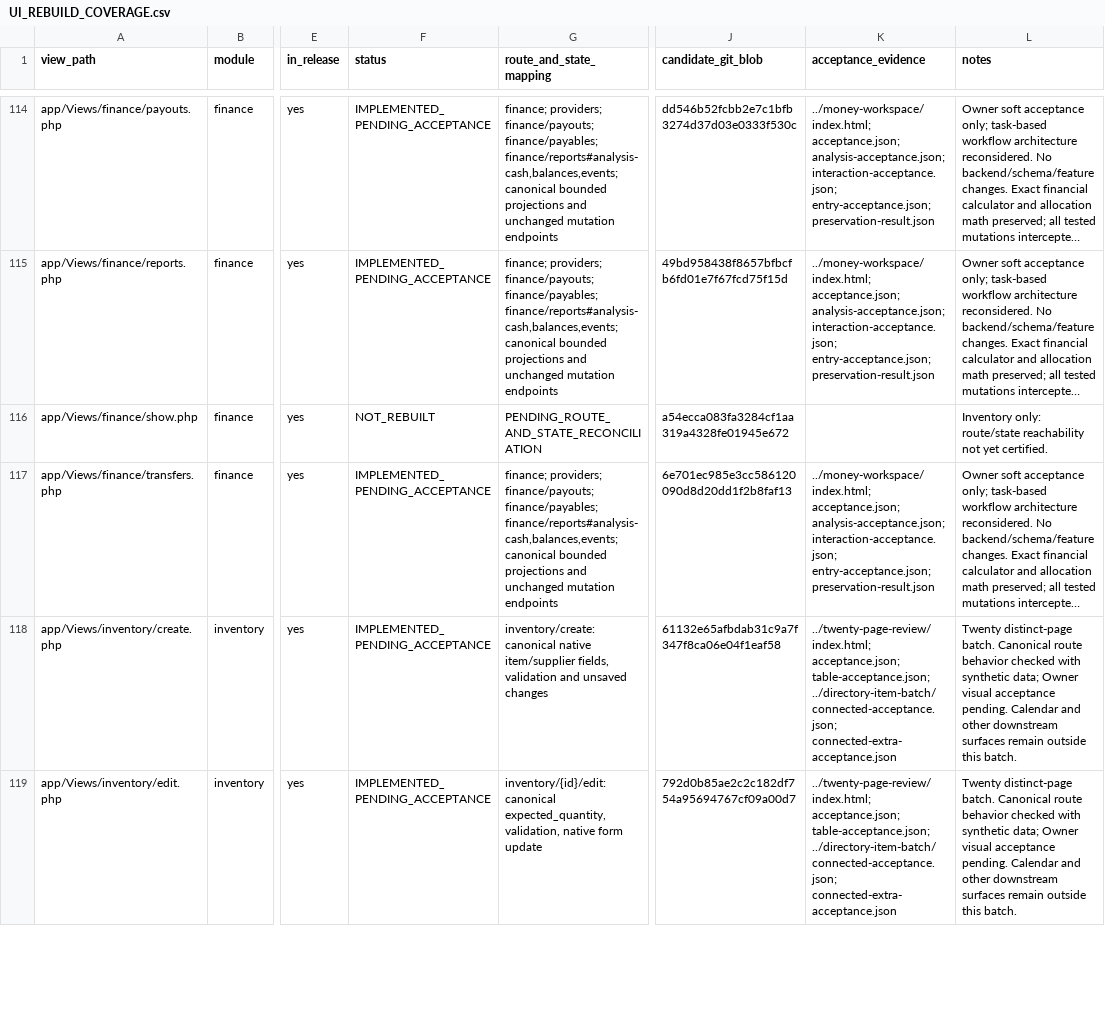
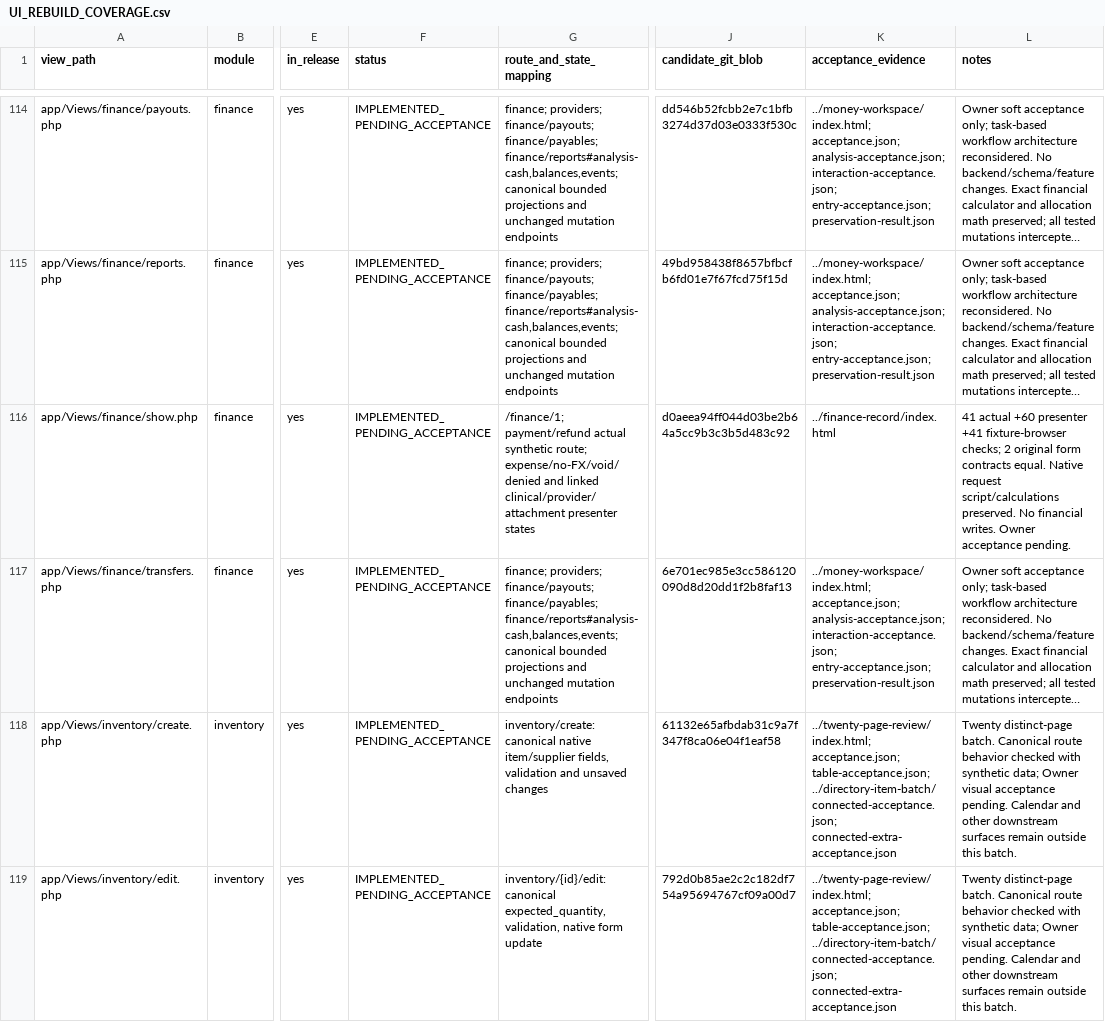
Before and after one commit to Bassamalsaqqa/dental-saas, a CSV file: docs/UI_REBUILD_COVERAGE.csv, drawn as a sheet; only a part is shown, gaps mark what is left out; long unchanged cells end in …; the diff names each change by its address in the sheet, - before the commit and + after, or states it on an @@ line.

Commit message:
Rebuild finance record and settlement presentation with original accounting contracts

```diff
--- a/docs/UI_REBUILD_COVERAGE.csv
+++ b/docs/UI_REBUILD_COVERAGE.csv
-F116 (status): NOT_REBUILT
+F116 (status): IMPLEMENTED_PENDING_ACCEPTANCE
-G116 (route_and_state_mapping): PENDING_ROUTE_AND_STATE_RECONCILIATION
+G116 (route_and_state_mapping): /finance/1; payment/refund actual synthetic route; expense/no-FX/void/denied and linked clinical/provider/attachment presenter states
-J116 (candidate_git_blob): a54ecca083fa3284cf1aa319a4328fe01945e672
+J116 (candidate_git_blob): d0aeea94ff044d03be2b64a5cc9b3c3b5d483c92
-K116 (acceptance_evidence): (empty)
+K116 (acceptance_evidence): ../finance-record/index.html
-L116 (notes): Inventory only: route/state reachability not yet certified.
+L116 (notes): 41 actual +60 presenter +41 fixture-browser checks; 2 original form contracts equal. Native request script/calculations preserved. No financial writes. Owner acceptance pending.
```
Also changed, not shown: 5 other files.
